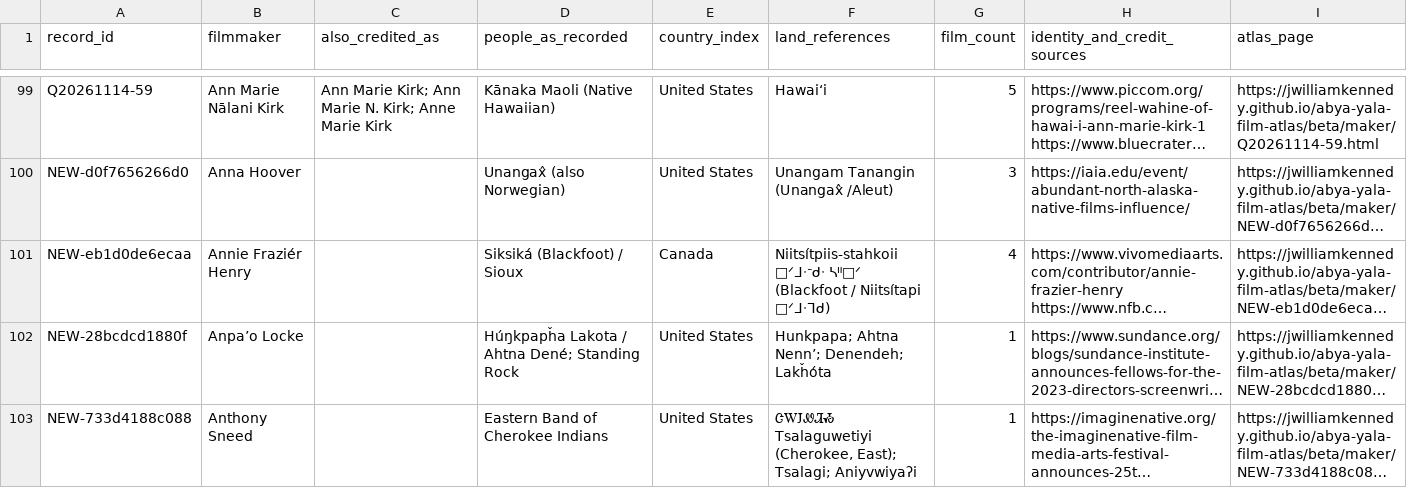
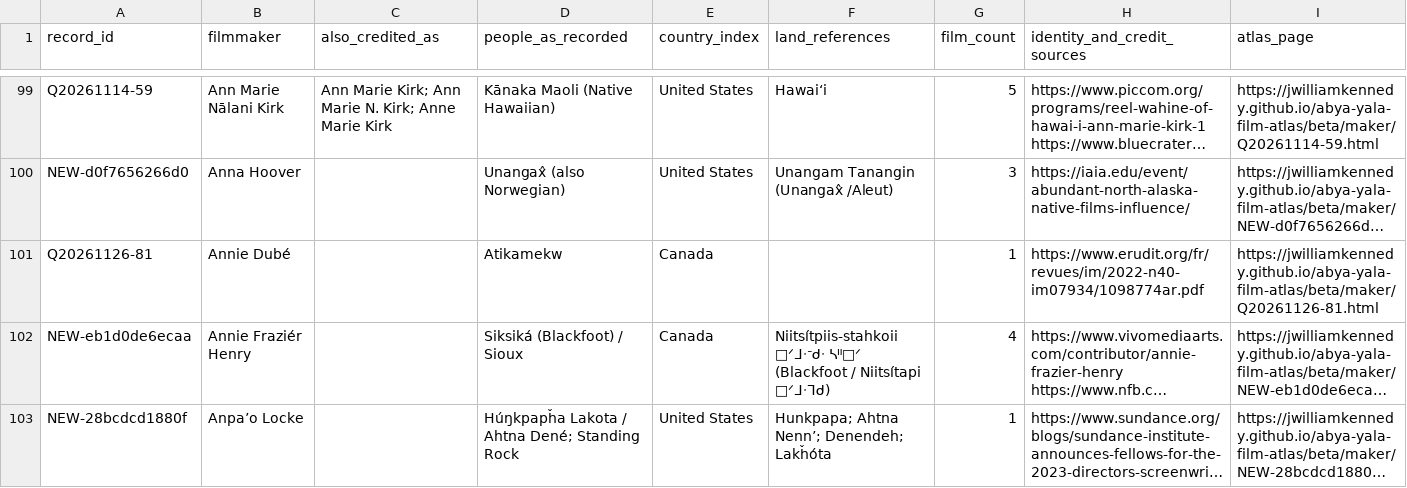
Before and after one commit to jwilliamkennedy/abya-yala-film-atlas, a CSV file: beta/data/atlas-filmmakers.csv, drawn as a sheet; only a part is shown, gaps mark what is left out; the shorter side is filled out with more unchanged rows; long unchanged cells end in …; the diff covers the shown part only; the diff names each change by its address in the sheet, - before the commit and + after, or states it on an @@ line.

```diff
--- a/beta/data/atlas-filmmakers.csv
+++ b/beta/data/atlas-filmmakers.csv
+row 101: Q20261126-81 | Annie Dubé |  | Atikamekw | Canada |  | 1 | https://www.erudit.org/fr/revues/im/2022-n40-im07934/1098774ar.pdf | https://jwilliamkennedy.github.io/abya-yala-film-atlas/beta/maker/Q20261126-81.html
```
Also changed, not shown: 1 added row and 7 edited cells elsewhere in this file, beta/data/atlas-films.csv, beta/data/atlas-names.csv, 28 other files.
